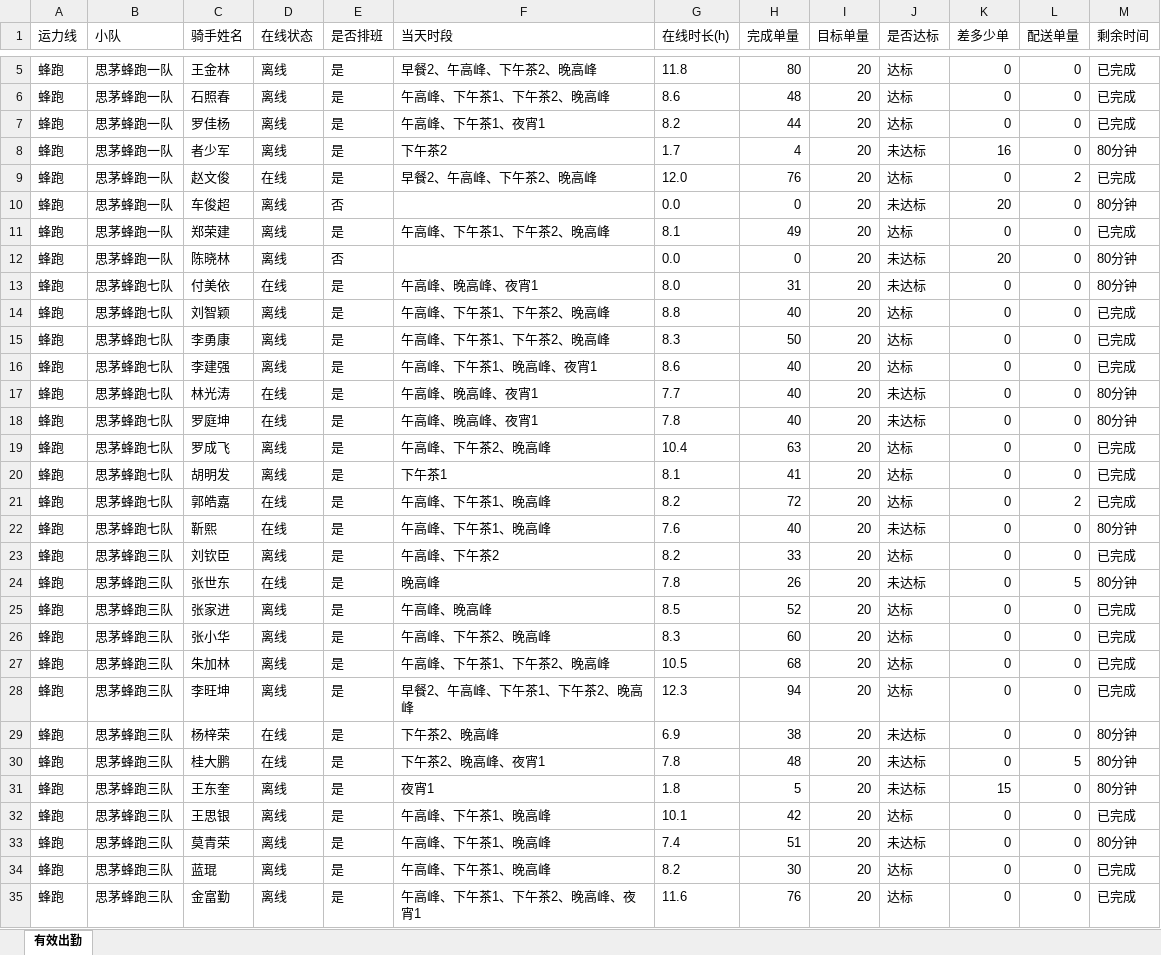
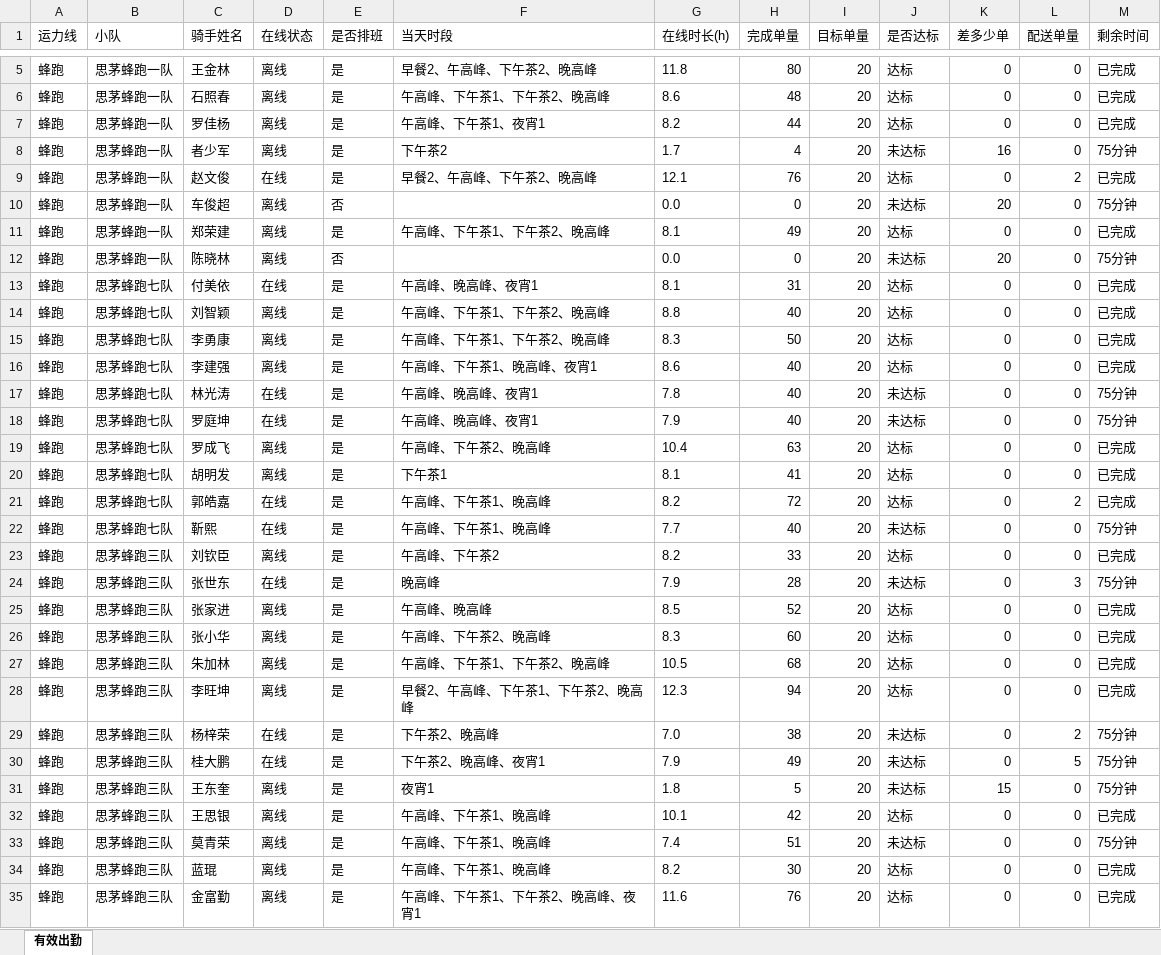
Before and after one commit to 424584635-png/dzt-dashboard, an Excel workbook: public/attendance_latest.xlsx, sheet 有效出勤, drawn as a sheet; only a part is shown, gaps mark what is left out; values as stored, in another font and other column widths than the file's, no borders; the diff covers the shown part only; the diff names each change by its address in the sheet, - before the commit and + after, or states it on an @@ line.

Commit message:
data: 202611112245 (227 骑手)

```diff
--- a/public/attendance_latest.xlsx (sheet 有效出勤)
+++ b/public/attendance_latest.xlsx (sheet 有效出勤)
-M8 (剩余时间): 80分钟
+M8 (剩余时间): 75分钟
-G9 (在线时长(h)): 12.0
+G9 (在线时长(h)): 12.1
-M10 (剩余时间): 80分钟
+M10 (剩余时间): 75分钟
-M12 (剩余时间): 80分钟
+M12 (剩余时间): 75分钟
-G13 (在线时长(h)): 8.0
+G13 (在线时长(h)): 8.1
-J13 (是否达标): 未达标
+J13 (是否达标): 达标
-M13 (剩余时间): 80分钟
+M13 (剩余时间): 已完成
-G17 (在线时长(h)): 7.7
+G17 (在线时长(h)): 7.8
-M17:M18 (剩余时间): 80分钟
+M17:M18 (剩余时间): 75分钟
-G18 (在线时长(h)): 7.8
+G18 (在线时长(h)): 7.9
-G22 (在线时长(h)): 7.6
+G22 (在线时长(h)): 7.7
-M22 (剩余时间): 80分钟
+M22 (剩余时间): 75分钟
-G24 (在线时长(h)): 7.8
+G24 (在线时长(h)): 7.9
-H24 (完成单量): 26
+H24 (完成单量): 28
-L24 (配送单量): 5
+L24 (配送单量): 3
-M24 (剩余时间): 80分钟
+M24 (剩余时间): 75分钟
-G29 (在线时长(h)): 6.9
+G29 (在线时长(h)): 7.0
-L29 (配送单量): 0
+L29 (配送单量): 2
-M29:M31 (剩余时间): 80分钟
+M29:M31 (剩余时间): 75分钟
-G30 (在线时长(h)): 7.8
+G30 (在线时长(h)): 7.9
-H30 (完成单量): 48
+H30 (完成单量): 49
-M33 (剩余时间): 80分钟
+M33 (剩余时间): 75分钟
```
Also changed, not shown: 63 edited cells elsewhere in this sheet, 7 other files.
